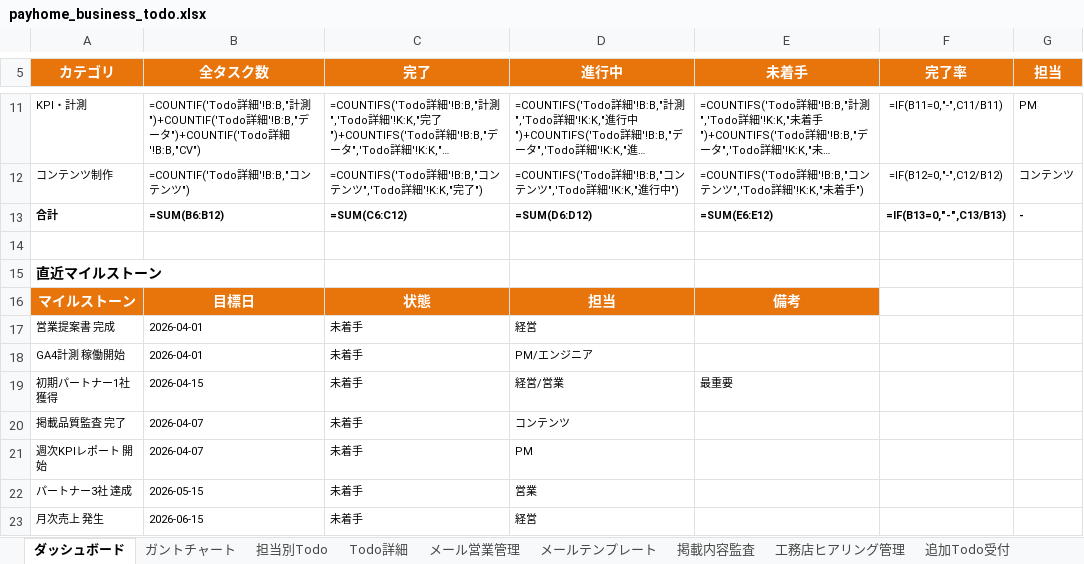
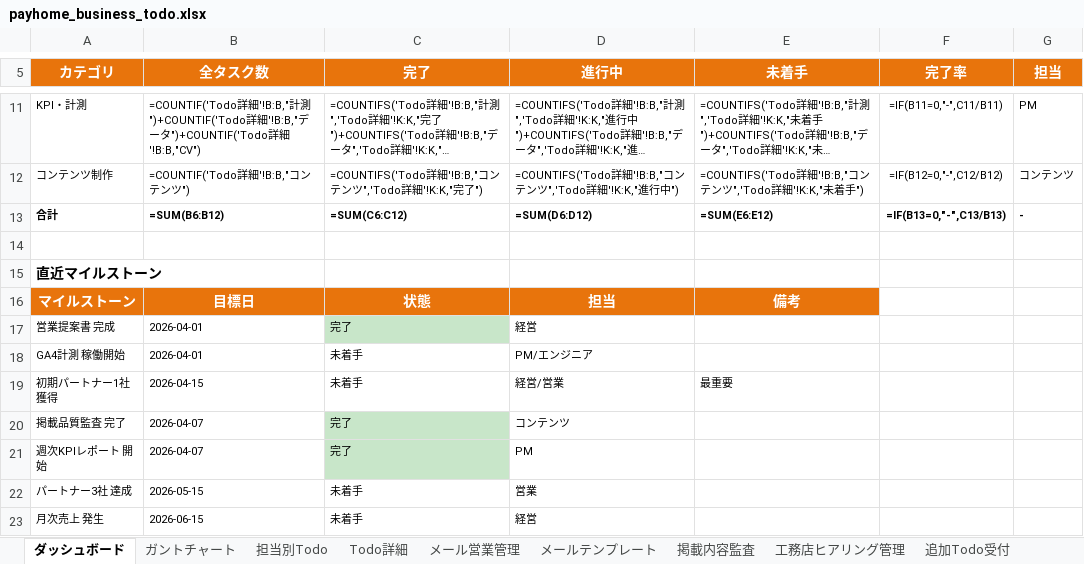
Before and after one commit to wazeka0412/payhome-next, an Excel workbook: docs/payhome_business_todo.xlsx, sheet ダッシュボード, drawn as a sheet; only a part is shown, gaps mark what is left out; long unchanged cells end in …; values as stored, in another font and other column widths than the file's, no borders; formulas without a stored value are shown as written; the diff names each change by its address in the sheet, - before the commit and + after, or states it on an @@ line.

```diff
--- a/docs/payhome_business_todo.xlsx (sheet ダッシュボード)
+++ b/docs/payhome_business_todo.xlsx (sheet ダッシュボード)
-C17 (完了): 未着手
+C17 (完了): 完了
-C17 fill: none
+C17 fill: #C8E6C9
-C20:C21 (完了): 未着手
+C20:C21 (完了): 完了
-C20:C21 fill: none
+C20:C21 fill: #C8E6C9
```
Also changed, not shown: sheet Todo詳細, sheet ガントチャート, sheet 担当別Todo.
